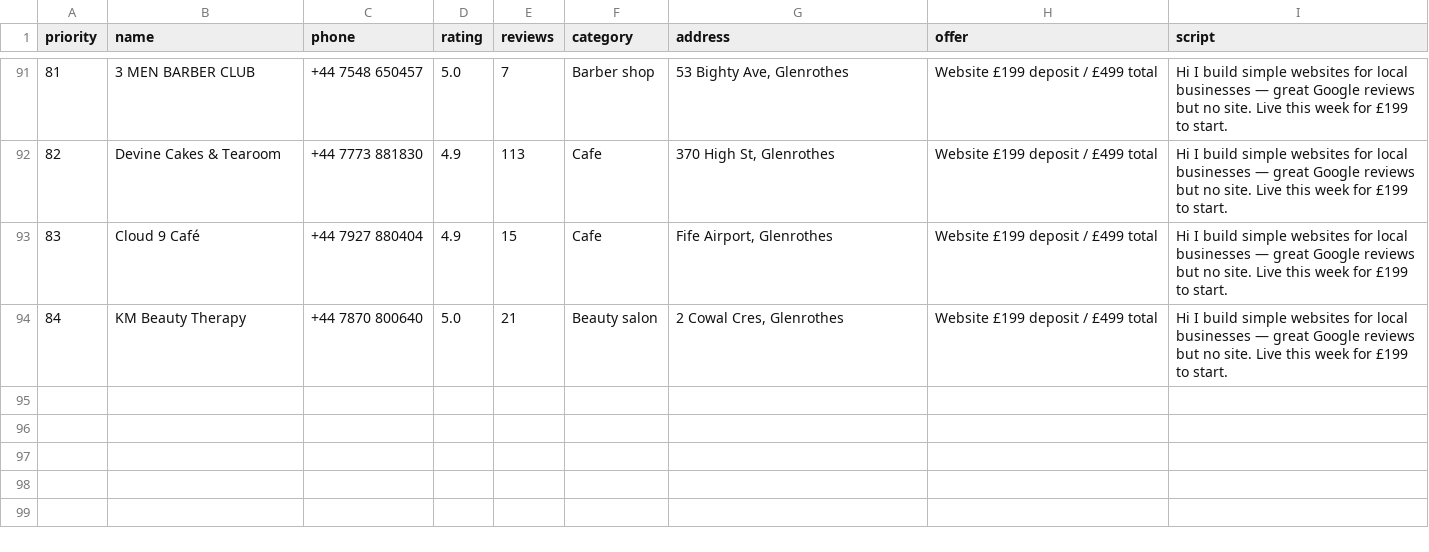
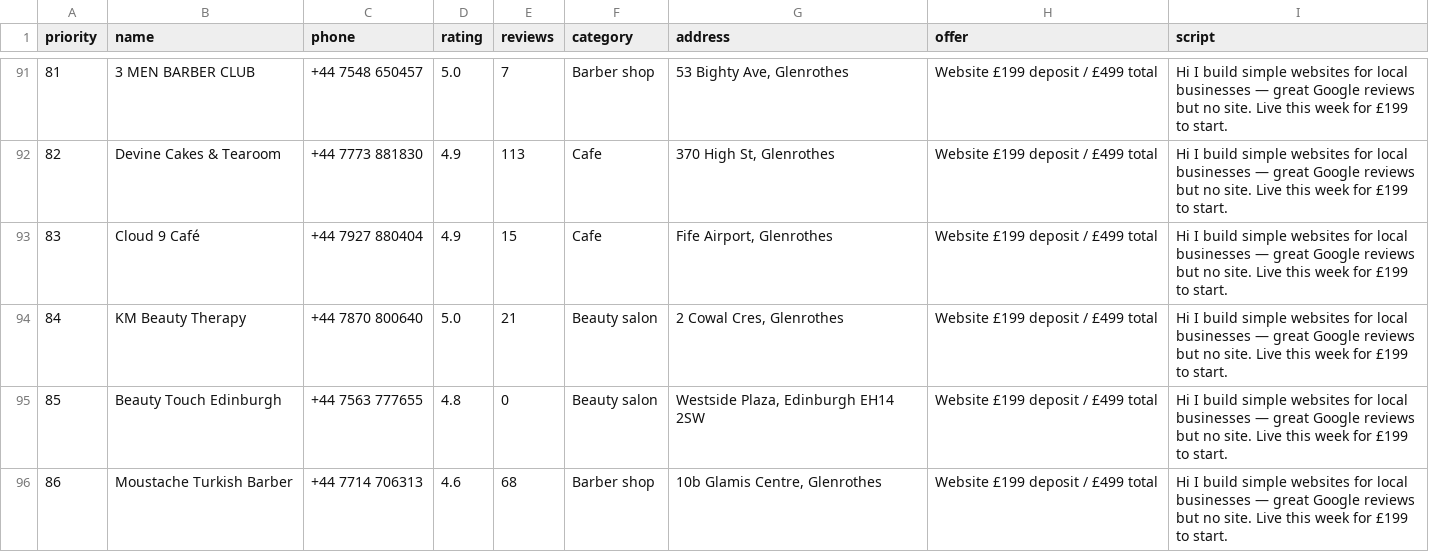
Before and after one commit to Hameed552/autogrow-starter, a CSV file: outreach-tools/same-day-cash/WALK-SHEET-LEITH.csv, drawn as a sheet; only a part is shown, gaps mark what is left out.

```diff
--- a/outreach-tools/same-day-cash/WALK-SHEET-LEITH.csv
+++ b/outreach-tools/same-day-cash/WALK-SHEET-LEITH.csv
@@ -96 +96,3 @@ priority,name,phone,rating,reviews,category,address,offer,script
 84,KM Beauty Therapy,+44 7870 800640,5.0,21,Beauty salon,"2 Cowal Cres, Glenrothes",Website £199 deposit / £499 total,Hi I build simple websites for local businesses — great Google reviews but no site. Live this week for £199 to start.
+85,Beauty Touch Edinburgh,+44 7563 777655,4.8,0,Beauty salon,"Westside Plaza, Edinburgh EH14 2SW",Website £199 deposit / £499 total,Hi I build simple websites for local businesses — great Google reviews but no site. Live this week for £199 to start.
+86,Moustache Turkish Barber,+44 7714 706313,4.6,68,Barber shop,"10b Glamis Centre, Glenrothes",Website £199 deposit / £499 total,Hi I build simple websites for local businesses — great Google reviews but no site. Live this week for £199 to start.
```
Also changed, not shown: outreach-tools/same-day-cash/NEW-CLIENTS-SENT.csv, 1 other file.
